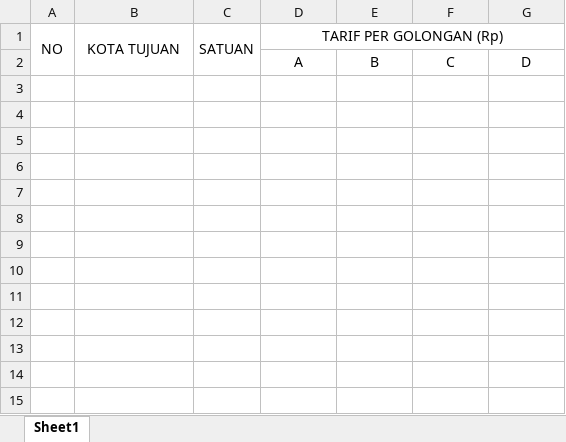
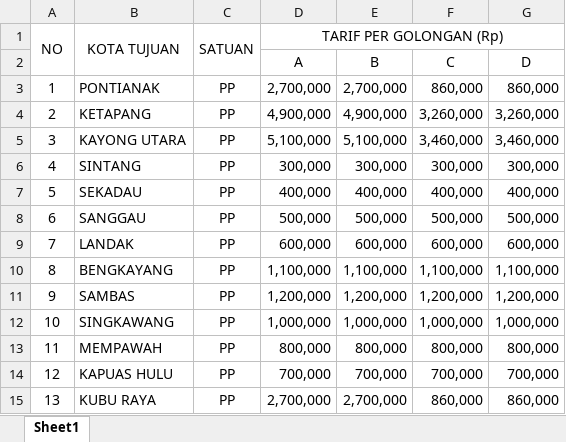
Before and after one commit to Natalion2025/Aplikasi-PERJADIN, an Excel workbook: template/Template Biaya Transportasi Dalam Provinsi PP dari Melawi.xlsx, sheet Sheet1, drawn as a sheet; values as stored, in another font and other column widths than the file's, no borders; the diff names each change by its address in the sheet, - before the commit and + after, or states it on an @@ line.

```diff
--- a/template/Template Biaya Transportasi Dalam Provinsi PP dari Melawi.xlsx (sheet Sheet1)
+++ b/template/Template Biaya Transportasi Dalam Provinsi PP dari Melawi.xlsx (sheet Sheet1)
+row 3: 1 | PONTIANAK | PP | 2,700,000 | 2,700,000 | 860,000 | 860,000
+row 4: 2 | KETAPANG | PP | 4,900,000 | 4,900,000 | 3,260,000 | 3,260,000
+row 5: 3 | KAYONG UTARA | PP | 5,100,000 | 5,100,000 | 3,460,000 | 3,460,000
+row 6: 4 | SINTANG | PP | 300,000 | 300,000 | 300,000 | 300,000
+row 7: 5 | SEKADAU | PP | 400,000 | 400,000 | 400,000 | 400,000
+row 8: 6 | SANGGAU | PP | 500,000 | 500,000 | 500,000 | 500,000
+row 9: 7 | LANDAK | PP | 600,000 | 600,000 | 600,000 | 600,000
+row 10: 8 | BENGKAYANG | PP | 1,100,000 | 1,100,000 | 1,100,000 | 1,100,000
+row 11: 9 | SAMBAS | PP | 1,200,000 | 1,200,000 | 1,200,000 | 1,200,000
+row 12: 10 | SINGKAWANG | PP | 1,000,000 | 1,000,000 | 1,000,000 | 1,000,000
+row 13: 11 | MEMPAWAH | PP | 800,000 | 800,000 | 800,000 | 800,000
+row 14: 12 | KAPUAS HULU | PP | 700,000 | 700,000 | 700,000 | 700,000
+row 15: 13 | KUBU RAYA | PP | 2,700,000 | 2,700,000 | 860,000 | 860,000
```
Also changed, not shown: template/Template Biaya Penginapan Dalam Negeri.xlsx, template/Template Biaya Taksi Dalam Negeri.xlsx, 14 other files.
